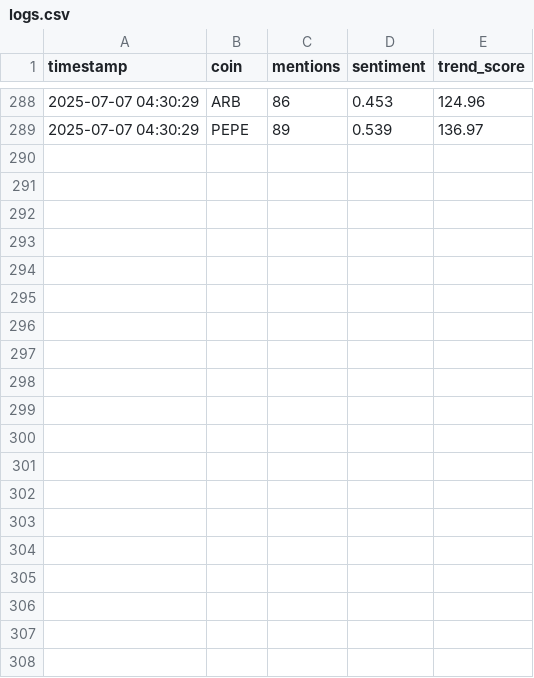
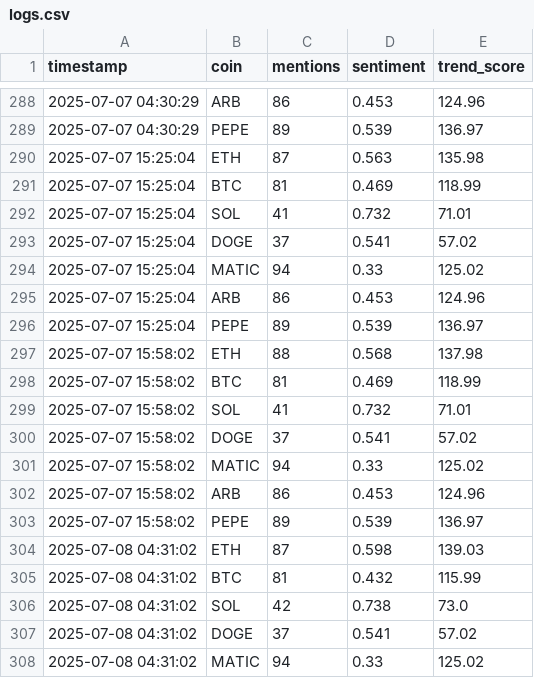
Before and after one commit to Saransh1650/sentimental_trading, a CSV file: data/logs.csv, drawn as a sheet; only a part is shown, gaps mark what is left out; the diff covers the shown part only.

```diff
--- a/data/logs.csv
+++ b/data/logs.csv
@@ -289 +289,20 @@ timestamp,coin,mentions,sentiment,trend_score
 2025-07-07 04:30:29,PEPE,89,0.539,136.97
+2025-07-07 15:25:04,ETH,87,0.563,135.98
+2025-07-07 15:25:04,BTC,81,0.469,118.99
+2025-07-07 15:25:04,SOL,41,0.732,71.01
+2025-07-07 15:25:04,DOGE,37,0.541,57.02
+2025-07-07 15:25:04,MATIC,94,0.33,125.02
+2025-07-07 15:25:04,ARB,86,0.453,124.96
+2025-07-07 15:25:04,PEPE,89,0.539,136.97
+2025-07-07 15:58:02,ETH,88,0.568,137.98
+2025-07-07 15:58:02,BTC,81,0.469,118.99
+2025-07-07 15:58:02,SOL,41,0.732,71.01
+2025-07-07 15:58:02,DOGE,37,0.541,57.02
+2025-07-07 15:58:02,MATIC,94,0.33,125.02
+2025-07-07 15:58:02,ARB,86,0.453,124.96
+2025-07-07 15:58:02,PEPE,89,0.539,136.97
+2025-07-08 04:31:02,ETH,87,0.598,139.03
+2025-07-08 04:31:02,BTC,81,0.432,115.99
+2025-07-08 04:31:02,SOL,42,0.738,73.0
+2025-07-08 04:31:02,DOGE,37,0.541,57.02
+2025-07-08 04:31:02,MATIC,94,0.33,125.02
```
Also changed, not shown: 9 added rows elsewhere in this file, data/spike_trends.csv.
